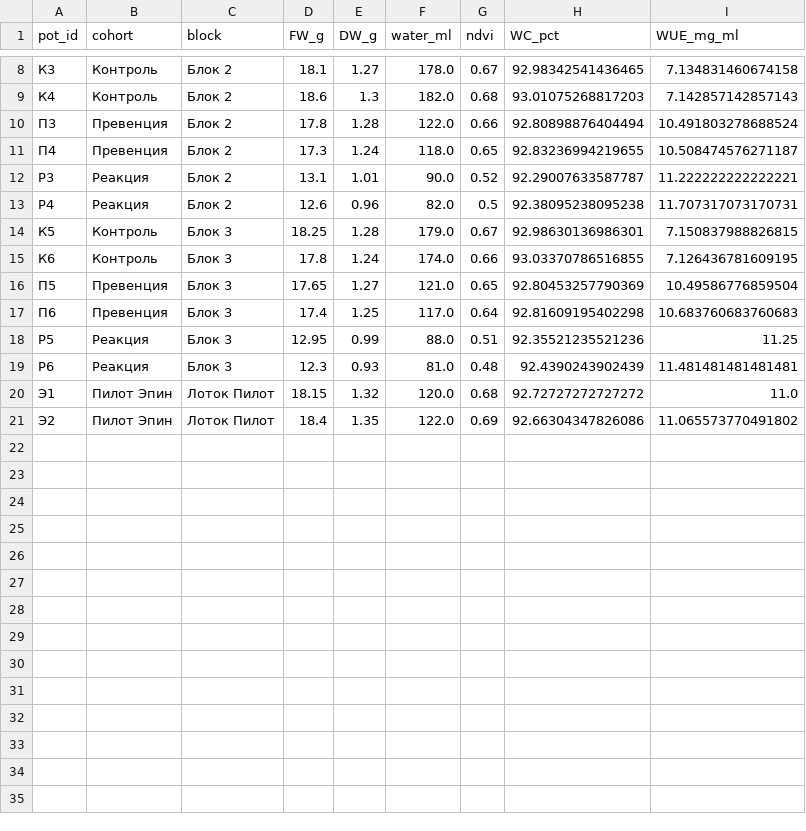
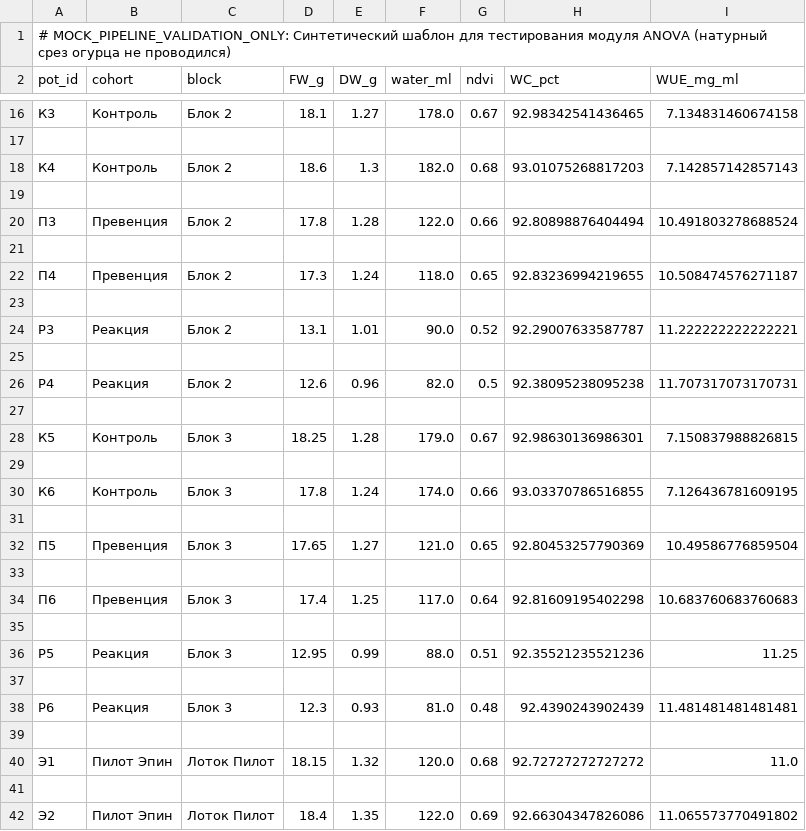
Before and after one commit to ezicvtumane/plant-stress-ndvi, a CSV file: docs/wave2/anova_results/FINAL_HARVEST_TEMPLATE_20PLANTS.csv, drawn as a sheet; only a part is shown, gaps mark what is left out; the diff covers the shown part only.

Commit message:
fix(audit): сквозная гармонизация репозитория (MOCK-гриф ANOVA, калибровка ADS1115 в торфе, Hurlbert-статус и тесты веб-станции)

```diff
--- a/docs/wave2/anova_results/FINAL_HARVEST_TEMPLATE_20PLANTS.csv
+++ b/docs/wave2/anova_results/FINAL_HARVEST_TEMPLATE_20PLANTS.csv
@@ -1 +1,2 @@
+# MOCK_PIPELINE_VALIDATION_ONLY: Синтетический шаблон для тестирования модуля ANOVA (натурный срез огурца не проводился)
 pot_id,cohort,block,FW_g,DW_g,water_ml,ndvi,WC_pct,WUE_mg_ml
@@ -8,14 +16,27 @@ pot_id,cohort,block,FW_g,DW_g,water_ml,ndvi,WC_pct,WUE_mg_ml
 К3,Контроль,Блок 2,18.1,1.27,178.0,0.67,92.98342541436465,7.134831460674158
+
 К4,Контроль,Блок 2,18.6,1.3,182.0,0.68,93.01075268817203,7.142857142857143
+
 П3,Превенция,Блок 2,17.8,1.28,122.0,0.66,92.80898876404494,10.491803278688524
+
 П4,Превенция,Блок 2,17.3,1.24,118.0,0.65,92.83236994219655,10.508474576271187
+
 Р3,Реакция,Блок 2,13.1,1.01,90.0,0.52,92.29007633587787,11.222222222222221
+
 Р4,Реакция,Блок 2,12.6,0.96,82.0,0.5,92.38095238095238,11.707317073170731
+
 К5,Контроль,Блок 3,18.25,1.28,179.0,0.67,92.98630136986301,7.150837988826815
+
 К6,Контроль,Блок 3,17.8,1.24,174.0,0.66,93.03370786516855,7.126436781609195
+
 П5,Превенция,Блок 3,17.65,1.27,121.0,0.65,92.80453257790369,10.49586776859504
+
 П6,Превенция,Блок 3,17.4,1.25,117.0,0.64,92.81609195402298,10.683760683760683
+
 Р5,Реакция,Блок 3,12.95,0.99,88.0,0.51,92.35521235521236,11.25
+
 Р6,Реакция,Блок 3,12.3,0.93,81.0,0.48,92.4390243902439,11.481481481481481
+
 Э1,Пилот Эпин,Лоток Пилот,18.15,1.32,120.0,0.68,92.72727272727272,11.0
+
 Э2,Пилот Эпин,Лоток Пилот,18.4,1.35,122.0,0.69,92.66304347826086,11.065573770491802
```
Also changed, not shown: 7 added rows elsewhere in this file, 15 other files.
